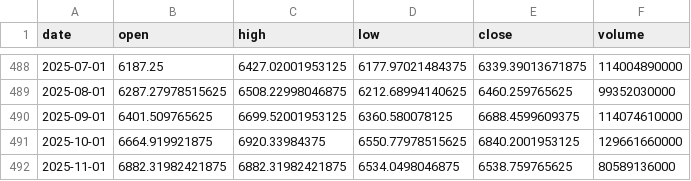
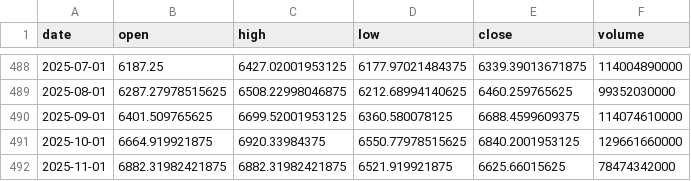
Before and after one commit to gmelmed/charts_gratia_chartis, a CSV file: stocks_sentiment/data/raw/GSPC.csv, drawn as a sheet; only a part is shown, gaps mark what is left out.

```diff
--- a/stocks_sentiment/data/raw/GSPC.csv
+++ b/stocks_sentiment/data/raw/GSPC.csv
@@ -491,2 +491,2 @@ date,open,high,low,close,volume
 2025-10-01,6664.919921875,6920.33984375,6550.77978515625,6840.2001953125,129661660000
-2025-11-01,6882.31982421875,6882.31982421875,6534.0498046875,6538.759765625,80589136000
+2025-11-01,6882.31982421875,6882.31982421875,6521.919921875,6625.66015625,78474342000
```
Also changed, not shown: stocks_sentiment/data/raw/DJIA.csv, stocks_sentiment/data/raw/NASDAQCOM.csv, 4 other files.
